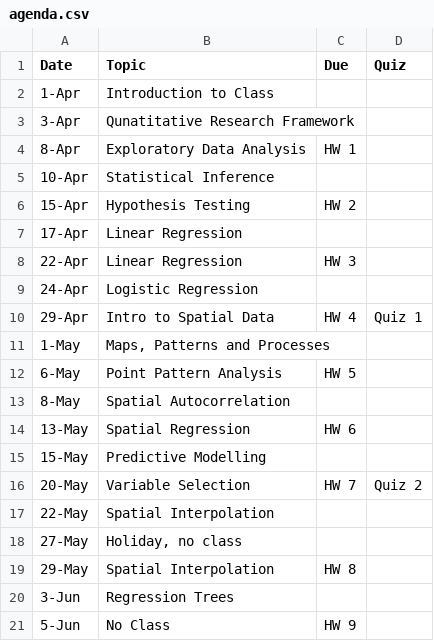
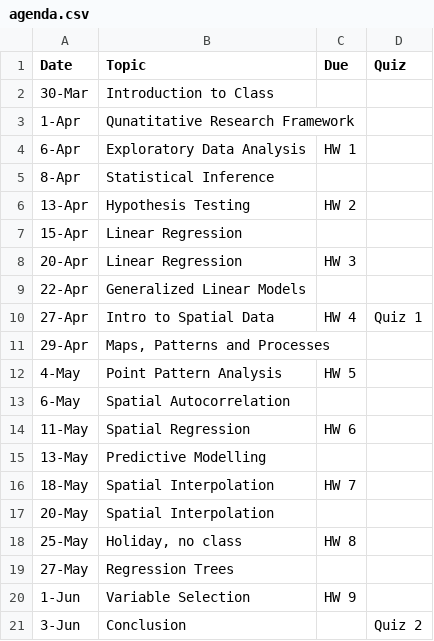
Before and after one commit to geo200cn/geo200cn.github.io, a CSV file: agenda.csv, drawn as a sheet.

```diff
--- a/agenda.csv
+++ b/agenda.csv
@@ -1,21 +1,21 @@
 Date,Topic,Due,Quiz
-1-Apr,Introduction to Class,,
-3-Apr,Qunatitative Research Framework,,
-8-Apr,Exploratory Data Analysis,HW 1,
-10-Apr,Statistical Inference,,
-15-Apr,Hypothesis Testing,HW 2,
-17-Apr,Linear Regression,,
-22-Apr,Linear Regression,HW 3,
-24-Apr,Logistic Regression,,
-29-Apr,Intro to Spatial Data,HW 4,Quiz 1
-1-May,"Maps, Patterns and Processes",,
-6-May,Point Pattern Analysis,HW 5,
-8-May,Spatial Autocorrelation,,
-13-May,Spatial Regression,HW 6,
-15-May,Predictive Modelling,,
-20-May,Variable Selection,HW 7,Quiz 2
-22-May,Spatial Interpolation,,
-27-May,"Holiday, no class",,
-29-May,Spatial Interpolation,HW 8,
-3-Jun,Regression Trees,,
-5-Jun,No Class,HW 9,
+30-Mar,Introduction to Class,,
+1-Apr,Qunatitative Research Framework,,
+6-Apr,Exploratory Data Analysis,HW 1,
+8-Apr,Statistical Inference,,
+13-Apr,Hypothesis Testing,HW 2,
+15-Apr,Linear Regression,,
+20-Apr,Linear Regression,HW 3,
+22-Apr,Generalized Linear Models,,
+27-Apr,Intro to Spatial Data,HW 4,Quiz 1
+29-Apr,"Maps, Patterns and Processes",,
+4-May,Point Pattern Analysis,HW 5,
+6-May,Spatial Autocorrelation,,
+11-May,Spatial Regression,HW 6,
+13-May,Predictive Modelling,,
+18-May,Spatial Interpolation,HW 7,
+20-May,Spatial Interpolation,,
+25-May,"Holiday, no class",HW 8,
+27-May,Regression Trees,,
+1-Jun,Variable Selection,HW 9,
+3-Jun,Conclusion,,Quiz 2
```
Also changed, not shown: 3 other files.
